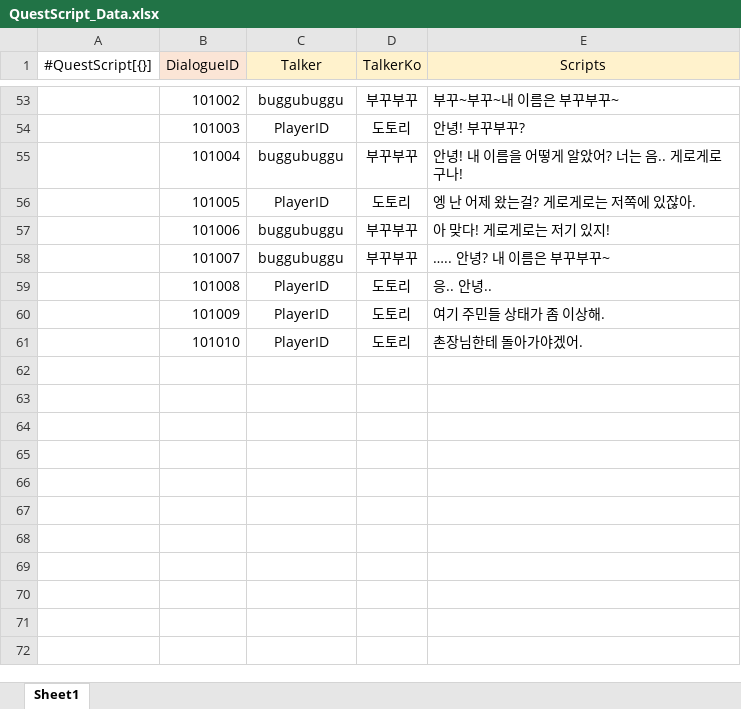
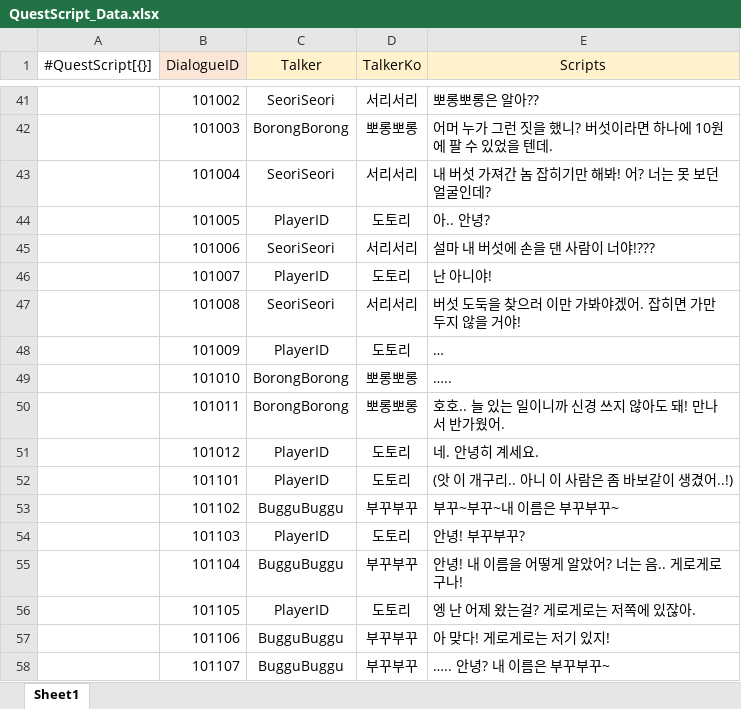
Before and after one commit to gunwonpark/Secret-of-Night, an Excel workbook: excel2json-master/QuestScript_Data.xlsx, sheet Sheet1, drawn as a sheet; only a part is shown, gaps mark what is left out; values as stored, in another font and other column widths than the file's, no borders; addresses are those after the commit; the diff covers the shown part only; the diff names each change by its address in the sheet, - before the commit and + after, or states it on an @@ line.

```diff
--- a/excel2json-master/QuestScript_Data.xlsx (sheet Sheet1)
+++ b/excel2json-master/QuestScript_Data.xlsx (sheet Sheet1)
-C41 (Talker): buggubuggu
+C41 (Talker): SeoriSeori
-D41 (TalkerKo): 부꾸부꾸
+D41 (TalkerKo): 서리서리
-E41 (Scripts): 부꾸~부꾸~내 이름은 부꾸부꾸~
+E41 (Scripts): 뽀롱뽀롱은 알아??
-C42 (Talker): PlayerID
+C42 (Talker): BorongBorong
-D42 (TalkerKo): 도토리
+D42 (TalkerKo): 뽀롱뽀롱
-E42 (Scripts): 안녕! 부꾸부꾸?
+E42 (Scripts): 어머 누가 그런 짓을 했니? 버섯이라면 하나에 10원에 팔 수 있었을 텐데.
-C43 (Talker): buggubuggu
+C43 (Talker): SeoriSeori
-D43 (TalkerKo): 부꾸부꾸
+D43 (TalkerKo): 서리서리
-E43 (Scripts): 안녕! 내 이름을 어떻게 알았어? 너는 음.. 게로게로구나!
+E43 (Scripts): 내 버섯 가져간 놈 잡히기만 해봐! 어? 너는 못 보던 얼굴인데?
-E44 (Scripts): 엥 난 어제 왔는걸? 게로게로는 저쪽에 있잖아.
+E44 (Scripts): 아.. 안녕?
-C45 (Talker): buggubuggu
+C45 (Talker): SeoriSeori
-D45 (TalkerKo): 부꾸부꾸
+D45 (TalkerKo): 서리서리
-E45 (Scripts): 아 맞다! 게로게로는 저기 있지!
+E45 (Scripts): 설마 내 버섯에 손을 댄 사람이 너야!???
-C46 (Talker): buggubuggu
+C46 (Talker): PlayerID
-D46 (TalkerKo): 부꾸부꾸
+D46 (TalkerKo): 도토리
-E46 (Scripts): ….. 안녕? 내 이름은 부꾸부꾸~
+E46 (Scripts): 난 아니야!
-C47 (Talker): PlayerID
+C47 (Talker): SeoriSeori
-D47 (TalkerKo): 도토리
+D47 (TalkerKo): 서리서리
-E47 (Scripts): 응.. 안녕..
+E47 (Scripts): 버섯 도둑을 찾으러 이만 가봐야겠어. 잡히면 가만두지 않을 거야!
-E48 (Scripts): 여기 주민들 상태가 좀 이상해.
+E48 (Scripts): …
-C49 (Talker): PlayerID
+C49 (Talker): BorongBorong
-D49 (TalkerKo): 도토리
+D49 (TalkerKo): 뽀롱뽀롱
-E49 (Scripts): 촌장님한테 돌아가야겠어.
+E49 (Scripts): …..
+row 50:  | 101011 | BorongBorong | 뽀롱뽀롱 | 호호.. 늘 있는 일이니까 신경 쓰지 않아도 돼! 만나서 반가웠어.
+row 51:  | 101012 | PlayerID | 도토리 | 네. 안녕히 계세요.
+row 52:  | 101101 | PlayerID | 도토리 | (앗 이 개구리.. 아니 이 사람은 좀 바보같이 생겼어..!)
+row 53:  | 101102 | BugguBuggu | 부꾸부꾸 | 부꾸~부꾸~내 이름은 부꾸부꾸~
+row 54:  | 101103 | PlayerID | 도토리 | 안녕! 부꾸부꾸?
+row 55:  | 101104 | BugguBuggu | 부꾸부꾸 | 안녕! 내 이름을 어떻게 알았어? 너는 음.. 게로게로구나!
+row 56:  | 101105 | PlayerID | 도토리 | 엥 난 어제 왔는걸? 게로게로는 저쪽에 있잖아.
+row 57:  | 101106 | BugguBuggu | 부꾸부꾸 | 아 맞다! 게로게로는 저기 있지!
+row 58:  | 101107 | BugguBuggu | 부꾸부꾸 | ….. 안녕? 내 이름은 부꾸부꾸~
```
Also changed, not shown: 70 added rows, 13 removed rows and 84 edited cells elsewhere in this sheet, excel2json-master/Quest_Data.xlsx, 2 other files.
